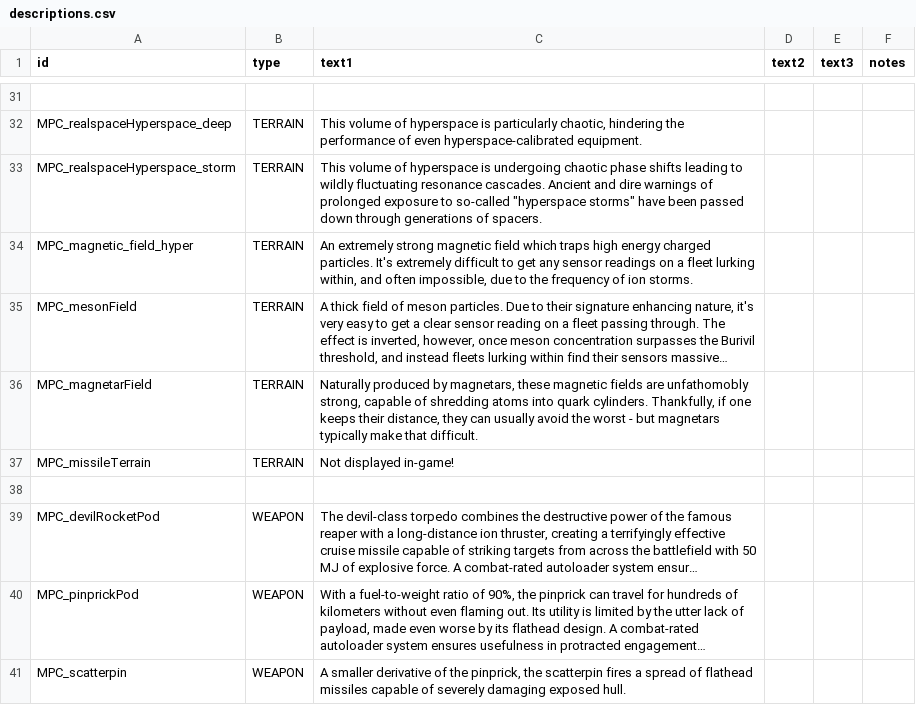
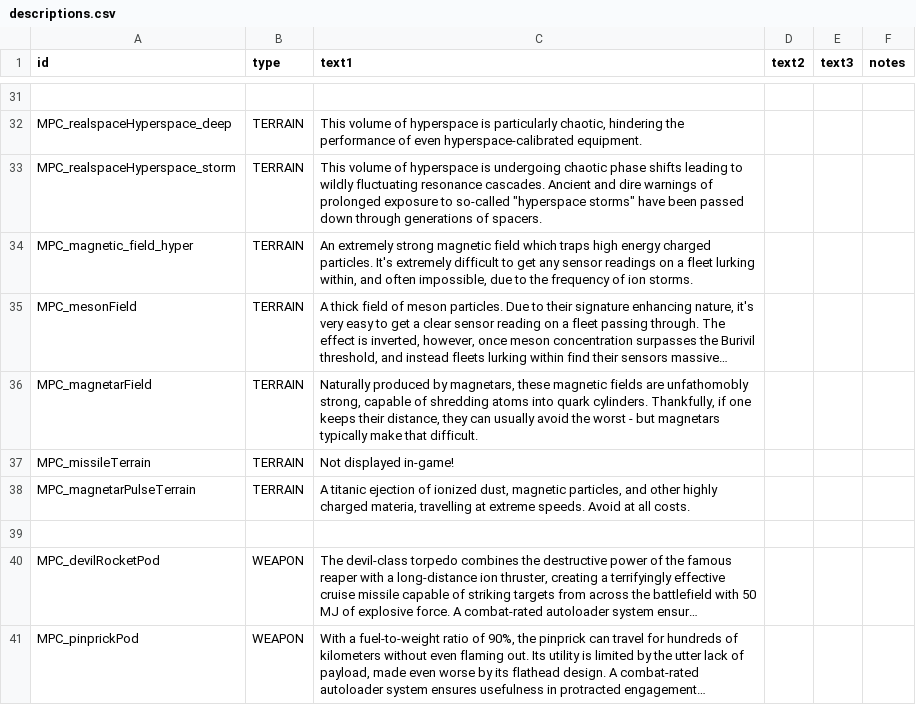
Before and after one commit to nikothedude/MorePlanetaryConditions, a CSV file: data/strings/descriptions.csv, drawn as a sheet; only a part is shown, gaps mark what is left out; the shorter side is filled out with more unchanged rows; long unchanged cells end in …; the diff names each change by its address in the sheet, - before the commit and + after, or states it on an @@ line.

```diff
--- a/data/strings/descriptions.csv
+++ b/data/strings/descriptions.csv
+row 38: MPC_magnetarPulseTerrain | TERRAIN | A titanic ejection of ionized dust, magnetic particles, and other highly charged materia, travelling at extreme speeds. Avoid at all costs.
```
Also changed, not shown: data/campaign/rules.csv, 10 other files.
